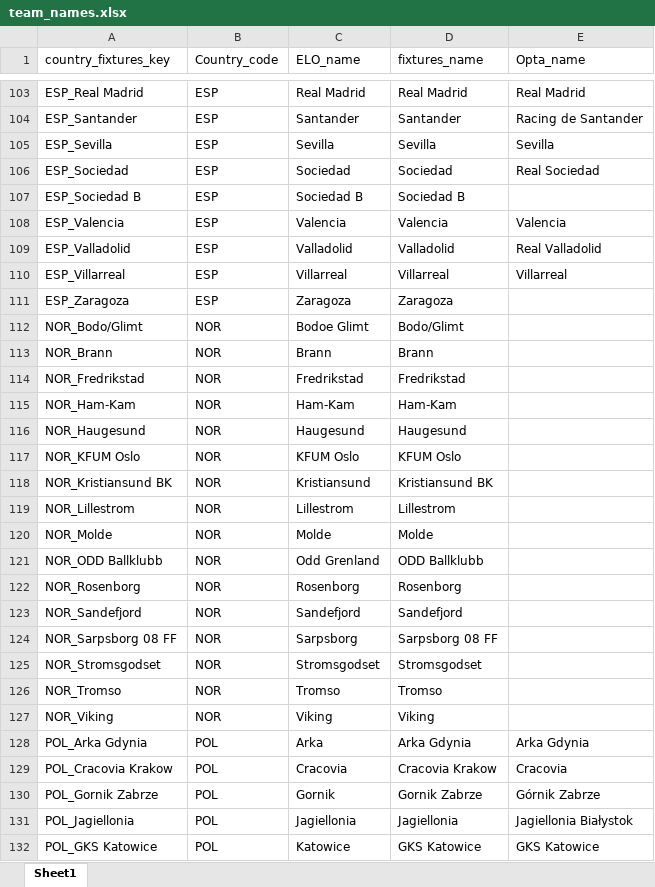
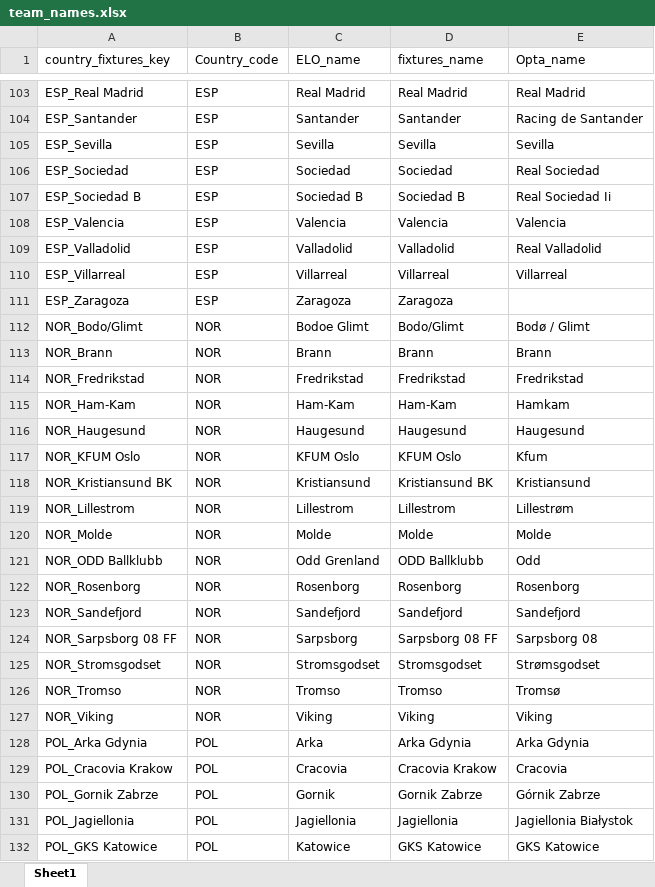
Before and after one commit to Michal-Zablocki/outrights-pred, an Excel workbook: teams_mapping/team_names.xlsx, sheet Sheet1, drawn as a sheet; only a part is shown, gaps mark what is left out; values as stored, in another font and other column widths than the file's, no borders; the diff covers the shown part only; the diff names each change by its address in the sheet, - before the commit and + after, or states it on an @@ line.

```diff
--- a/teams_mapping/team_names.xlsx (sheet Sheet1)
+++ b/teams_mapping/team_names.xlsx (sheet Sheet1)
-E107 (Opta_name): (empty)
+E107 (Opta_name): Real Sociedad Ii
-E112 (Opta_name): (empty)
+E112 (Opta_name): Bodø / Glimt
-E113 (Opta_name): (empty)
+E113 (Opta_name): Brann
-E114 (Opta_name): (empty)
+E114 (Opta_name): Fredrikstad
-E115 (Opta_name): (empty)
+E115 (Opta_name): Hamkam
-E116 (Opta_name): (empty)
+E116 (Opta_name): Haugesund
-E117 (Opta_name): (empty)
+E117 (Opta_name): Kfum
-E118 (Opta_name): (empty)
+E118 (Opta_name): Kristiansund
-E119 (Opta_name): (empty)
+E119 (Opta_name): Lillestrøm
-E120 (Opta_name): (empty)
+E120 (Opta_name): Molde
-E121 (Opta_name): (empty)
+E121 (Opta_name): Odd
-E122 (Opta_name): (empty)
+E122 (Opta_name): Rosenborg
-E123 (Opta_name): (empty)
+E123 (Opta_name): Sandefjord
-E124 (Opta_name): (empty)
+E124 (Opta_name): Sarpsborg 08
-E125 (Opta_name): (empty)
+E125 (Opta_name): Strømsgodset
-E126 (Opta_name): (empty)
+E126 (Opta_name): Tromsø
-E127 (Opta_name): (empty)
+E127 (Opta_name): Viking
```
Also changed, not shown: 310 added rows and 19 edited cells elsewhere in this sheet, 11 other files.
